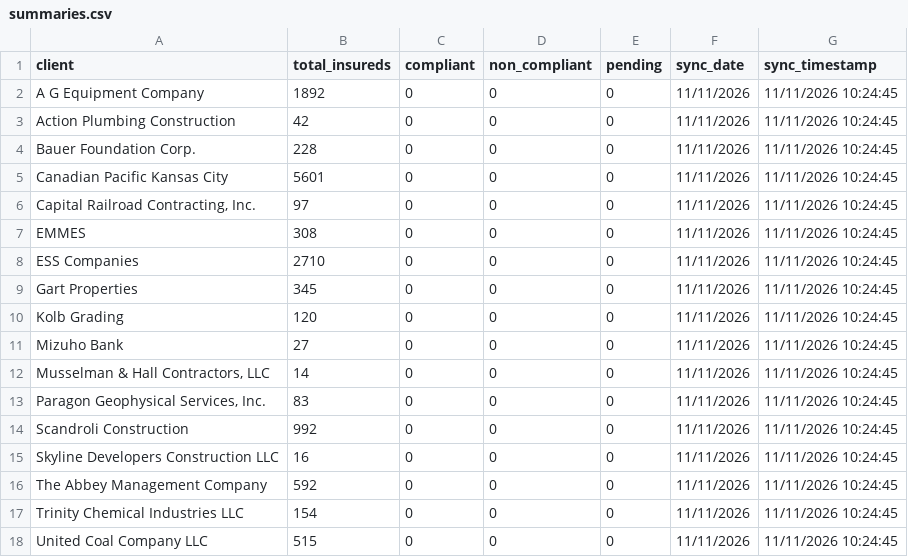
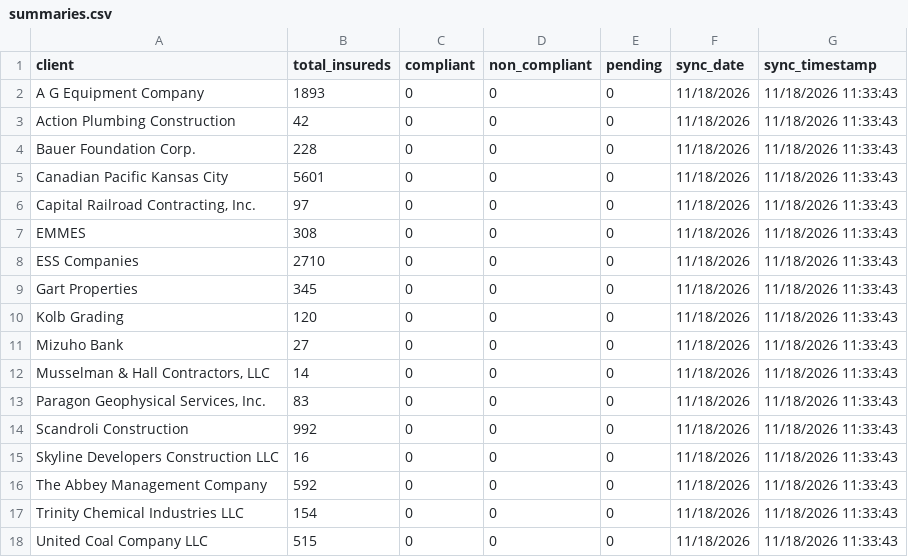
Before and after one commit to PhilipIrving/hubcertsecure, a CSV file: data/evident/summaries.csv, drawn as a sheet.

```diff
--- a/data/evident/summaries.csv
+++ b/data/evident/summaries.csv
@@ -1,18 +1,18 @@
 client,total_insureds,compliant,non_compliant,pending,sync_date,sync_timestamp
-A G Equipment Company,1892,0,0,0,11/11/2026,11/11/2026 10:24:45
-Action Plumbing Construction,42,0,0,0,11/11/2026,11/11/2026 10:24:45
-Bauer Foundation Corp.,228,0,0,0,11/11/2026,11/11/2026 10:24:45
-Canadian Pacific Kansas City,5601,0,0,0,11/11/2026,11/11/2026 10:24:45
-"Capital Railroad Contracting, Inc.",97,0,0,0,11/11/2026,11/11/2026 10:24:45
-EMMES,308,0,0,0,11/11/2026,11/11/2026 10:24:45
-ESS Companies,2710,0,0,0,11/11/2026,11/11/2026 10:24:45
-Gart Properties,345,0,0,0,11/11/2026,11/11/2026 10:24:45
-Kolb Grading,120,0,0,0,11/11/2026,11/11/2026 10:24:45
-Mizuho Bank,27,0,0,0,11/11/2026,11/11/2026 10:24:45
-"Musselman & Hall Contractors, LLC",14,0,0,0,11/11/2026,11/11/2026 10:24:45
-"Paragon Geophysical Services, Inc.",83,0,0,0,11/11/2026,11/11/2026 10:24:45
-Scandroli Construction,992,0,0,0,11/11/2026,11/11/2026 10:24:45
-Skyline Developers Construction LLC,16,0,0,0,11/11/2026,11/11/2026 10:24:45
-The Abbey Management Company,592,0,0,0,11/11/2026,11/11/2026 10:24:45
-Trinity Chemical Industries LLC,154,0,0,0,11/11/2026,11/11/2026 10:24:45
-United Coal Company LLC,515,0,0,0,11/11/2026,11/11/2026 10:24:45
+A G Equipment Company,1893,0,0,0,11/18/2026,11/18/2026 11:33:43
+Action Plumbing Construction,42,0,0,0,11/18/2026,11/18/2026 11:33:43
+Bauer Foundation Corp.,228,0,0,0,11/18/2026,11/18/2026 11:33:43
+Canadian Pacific Kansas City,5601,0,0,0,11/18/2026,11/18/2026 11:33:43
+"Capital Railroad Contracting, Inc.",97,0,0,0,11/18/2026,11/18/2026 11:33:43
+EMMES,308,0,0,0,11/18/2026,11/18/2026 11:33:43
+ESS Companies,2710,0,0,0,11/18/2026,11/18/2026 11:33:43
+Gart Properties,345,0,0,0,11/18/2026,11/18/2026 11:33:43
+Kolb Grading,120,0,0,0,11/18/2026,11/18/2026 11:33:43
+Mizuho Bank,27,0,0,0,11/18/2026,11/18/2026 11:33:43
+"Musselman & Hall Contractors, LLC",14,0,0,0,11/18/2026,11/18/2026 11:33:43
+"Paragon Geophysical Services, Inc.",83,0,0,0,11/18/2026,11/18/2026 11:33:43
+Scandroli Construction,992,0,0,0,11/18/2026,11/18/2026 11:33:43
+Skyline Developers Construction LLC,16,0,0,0,11/18/2026,11/18/2026 11:33:43
+The Abbey Management Company,592,0,0,0,11/18/2026,11/18/2026 11:33:43
+Trinity Chemical Industries LLC,154,0,0,0,11/18/2026,11/18/2026 11:33:43
+United Coal Company LLC,515,0,0,0,11/18/2026,11/18/2026 11:33:43
```
Also changed, not shown: data/evident/actions.csv, data/evident/sync_metadata.csv, 27 other files.
